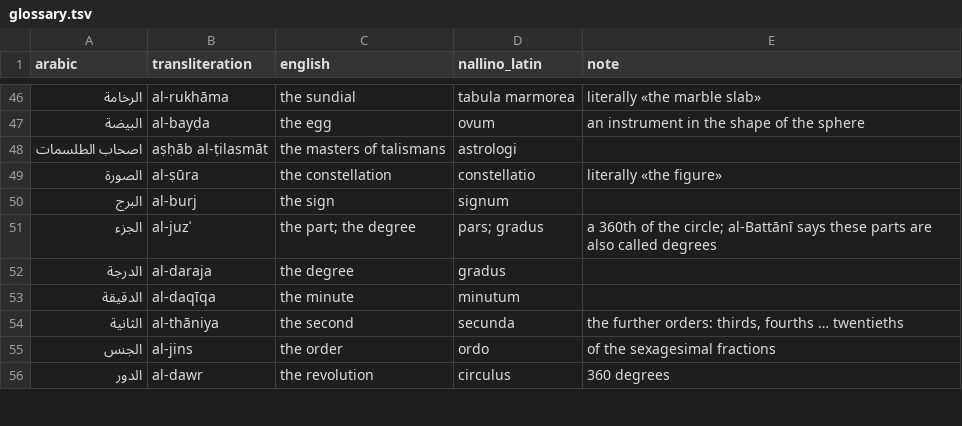
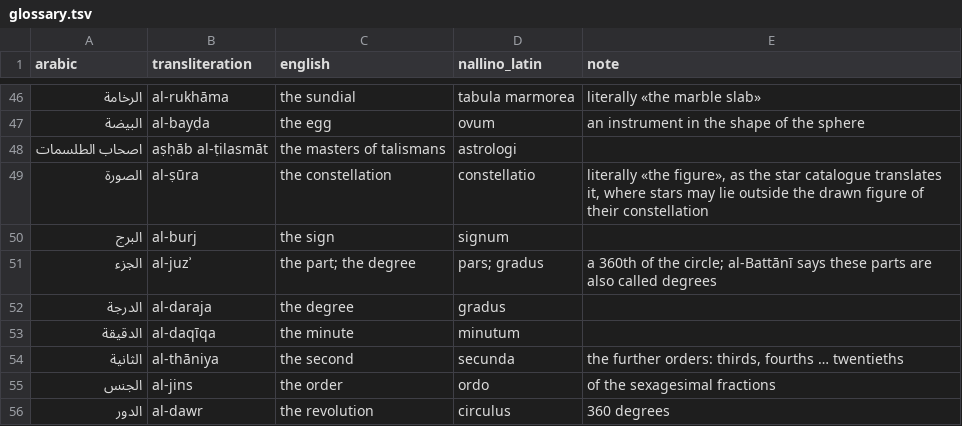
Before and after one commit to KokunoYumeto/al-battani, a TSV file: EN/glossary.tsv, drawn as a sheet; only a part is shown, gaps mark what is left out; the diff covers the shown part only.

```diff
--- a/EN/glossary.tsv
+++ b/EN/glossary.tsv
@@ -48,3 +48,3 @@ arabic	transliteration	english	nallino_latin	note
 اصحاب الطلسمات	aṣḥāb al-ṭilasmāt	the masters of talismans	astrologi
-الصورة	al-ṣūra	the constellation	constellatio	literally «the figure»
+الصورة	al-ṣūra	the constellation	constellatio	literally «the figure», as the star catalogue translates it, where stars may lie outside the drawn figure of their constellation
 البرج	al-burj	the sign	signum
```
Also changed, not shown: 30 added rows elsewhere in this file, 11 other files.
